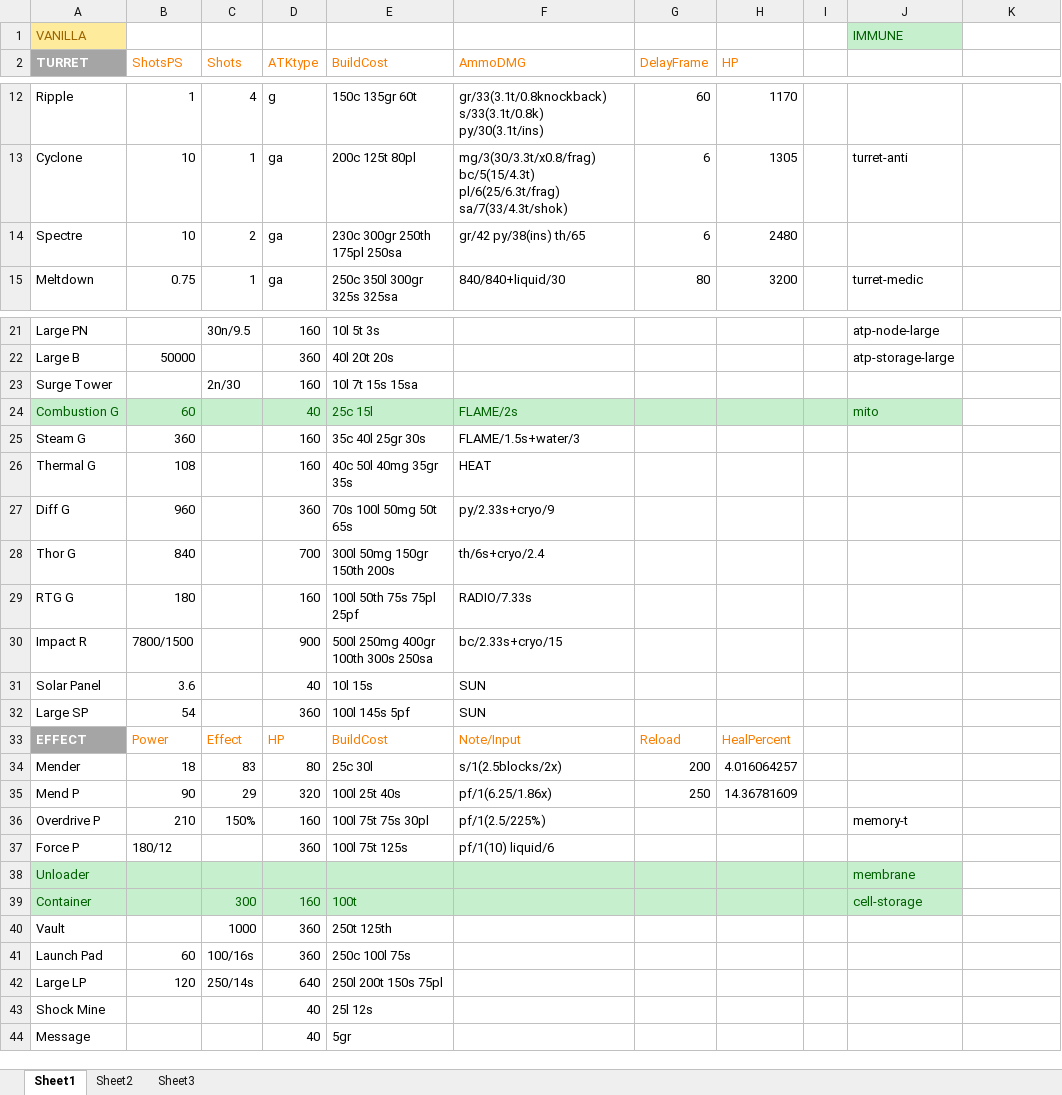
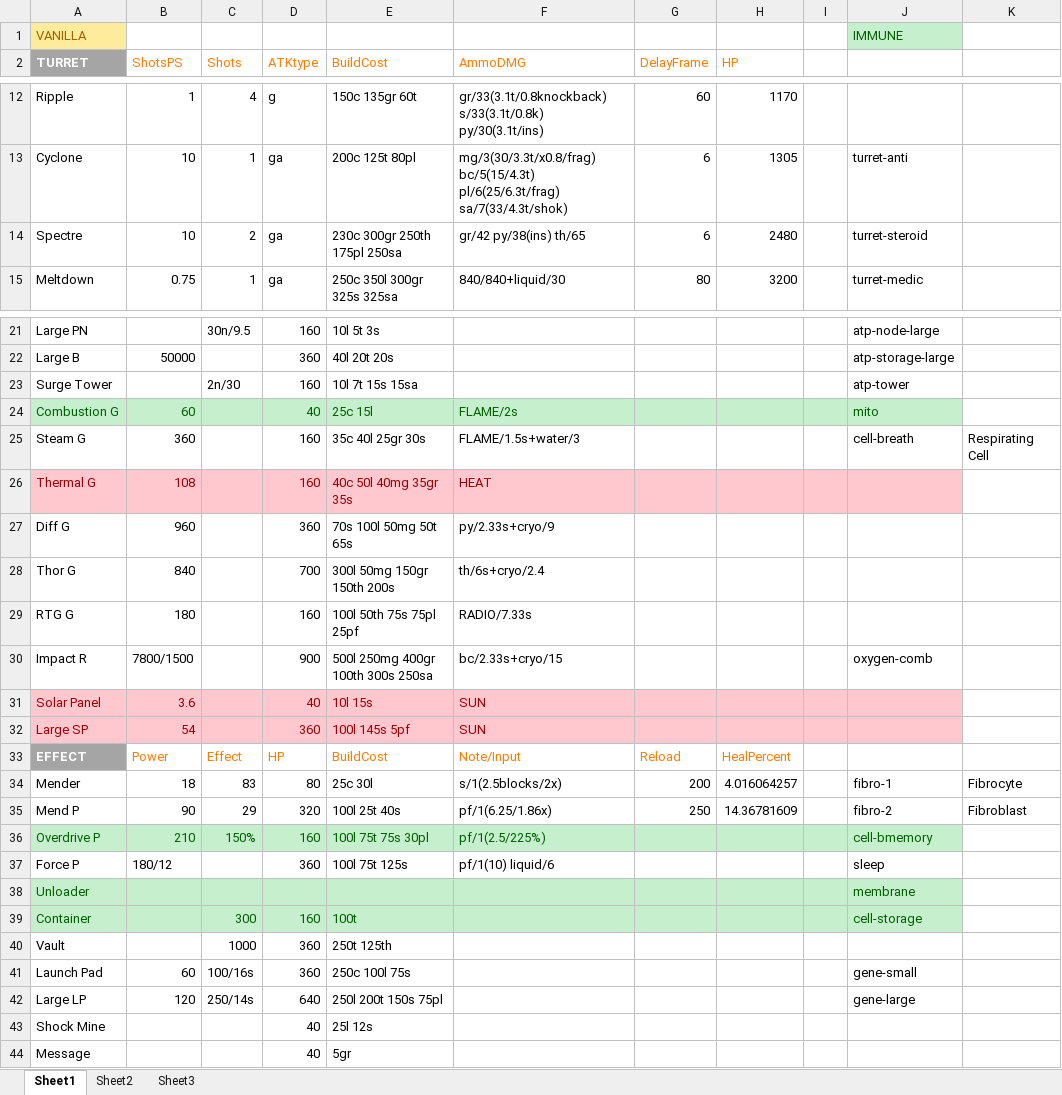
Before and after one commit to sk7725/Immundustry, an Excel workbook: balance.xlsx, sheet Sheet1, drawn as a sheet; only a part is shown, gaps mark what is left out; values as stored, in another font and other column widths than the file's, no borders; the diff covers the shown part only; the diff names each change by its address in the sheet, - before the commit and + after, or states it on an @@ line.

```diff
--- a/balance.xlsx (sheet Sheet1)
+++ b/balance.xlsx (sheet Sheet1)
-J14: (empty)
+J14: turret-steroid
-J23: (empty)
+J23: atp-tower
-J25: (empty)
+J25: cell-breath
-K25: (empty)
+K25: Respirating Cell
-A26:J26 fill: none
+A26:J26 fill: #FFC7CE
-A26:B26 text colour: black
+A26:B26 text colour: #9C0006
-D26:F26 text colour: black
+D26:F26 text colour: #9C0006
-J30: (empty)
+J30: oxygen-comb
-A31:J32 fill: none
+A31:J32 fill: #FFC7CE
-A31:B32 text colour: black
+A31:B32 text colour: #9C0006
-D31:F32 text colour: black
+D31:F32 text colour: #9C0006
-J34: (empty)
+J34: fibro-1
-K34: (empty)
+K34: Fibrocyte
-J35: (empty)
+J35: fibro-2
-K35: (empty)
+K35: Fibroblast
-A36:J36 fill: none
+A36:J36 fill: #C6EFCE
-A36:F36 text colour: black
+A36:F36 text colour: #006100
-J36: memory-t
+J36: cell-bmemory
-J36 text colour: black
+J36 text colour: #006100
-J37: (empty)
+J37: sleep
-J41: (empty)
+J41: gene-small
-J42: (empty)
+J42: gene-large
```
Also changed, not shown: 1 edited cell and cell formats elsewhere in this sheet, 2 other files.
